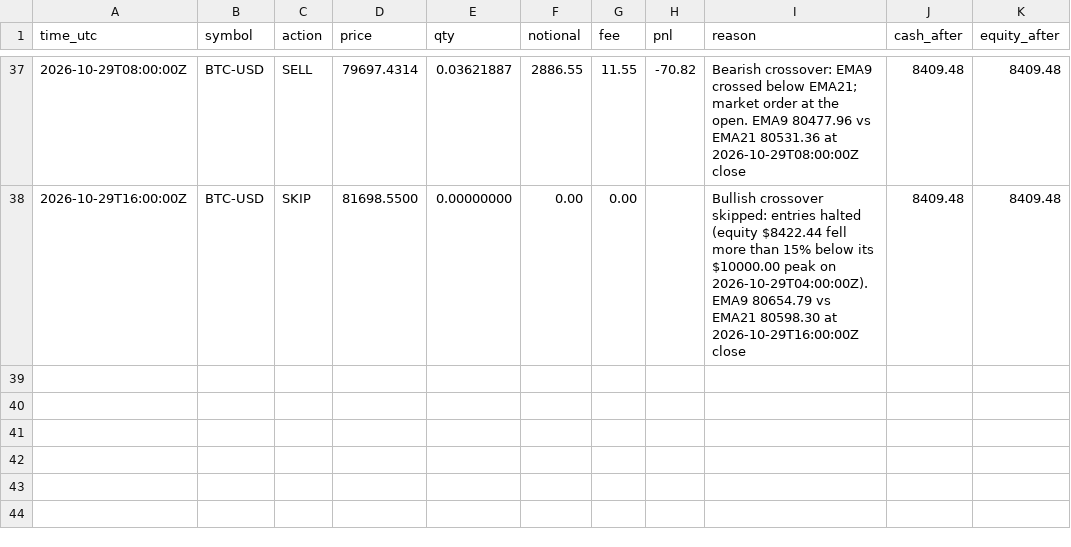
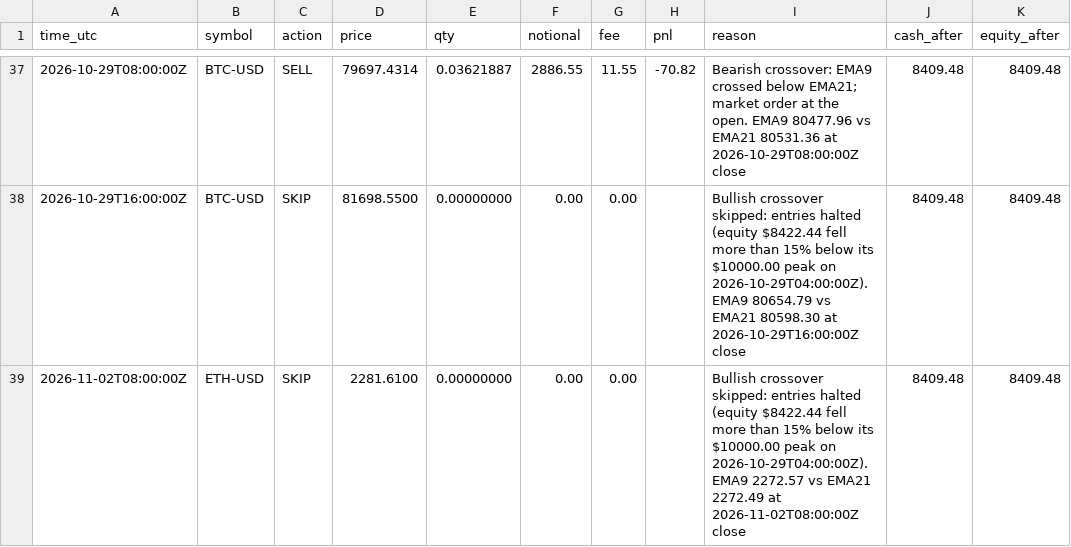
Before and after one commit to mstyli04/ema-paper-trader, a CSV file: bots/ema-4h/ledger.csv, drawn as a sheet; only a part is shown, gaps mark what is left out.

```diff
--- a/bots/ema-4h/ledger.csv
+++ b/bots/ema-4h/ledger.csv
@@ -38 +38,2 @@ time_utc,symbol,action,price,qty,notional,fee,pnl,reason,cash_after,equity_after
 2026-10-29T16:00:00Z,BTC-USD,SKIP,81698.5500,0.00000000,0.00,0.00,,Bullish crossover skipped: entries halted (equity $8422.44 fell more than 15% below its $10000.00 peak on 2026-10-29T04:00:00Z). EMA9 80654.79 vs EMA21 80598.30 at 2026-10-29T16:00:00Z close,8409.48,8409.48
+2026-11-02T08:00:00Z,ETH-USD,SKIP,2281.6100,0.00000000,0.00,0.00,,Bullish crossover skipped: entries halted (equity $8422.44 fell more than 15% below its $10000.00 peak on 2026-10-29T04:00:00Z). EMA9 2272.57 vs EMA21 2272.49 at 2026-11-02T08:00:00Z close,8409.48,8409.48
```
Also changed, not shown: bots/ema-4h/equity.csv, bots/ema-daily/equity.csv, 5 other files.
